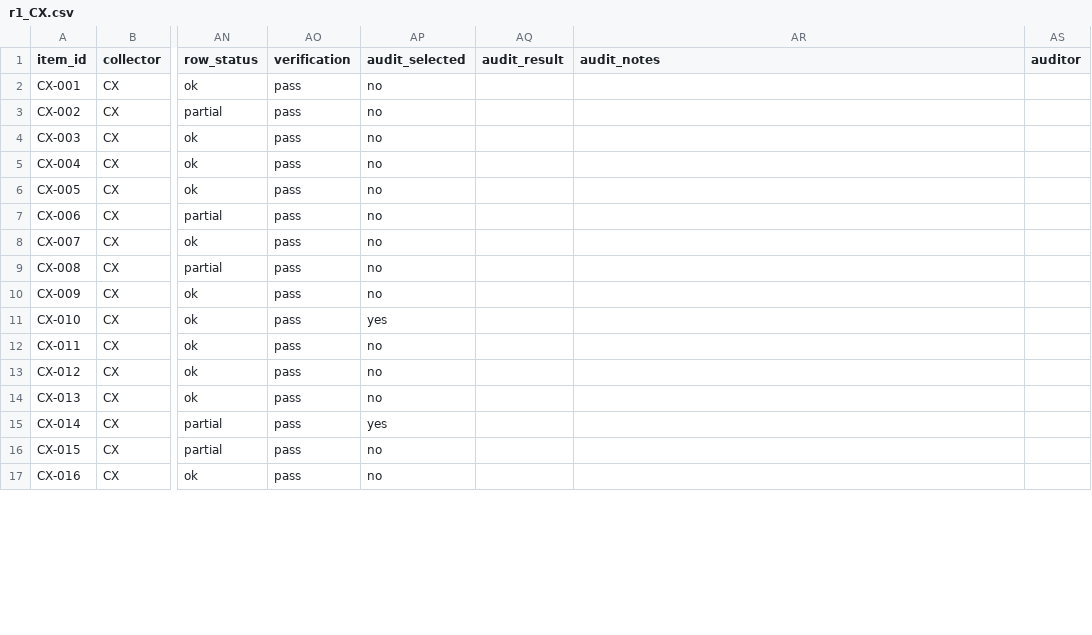
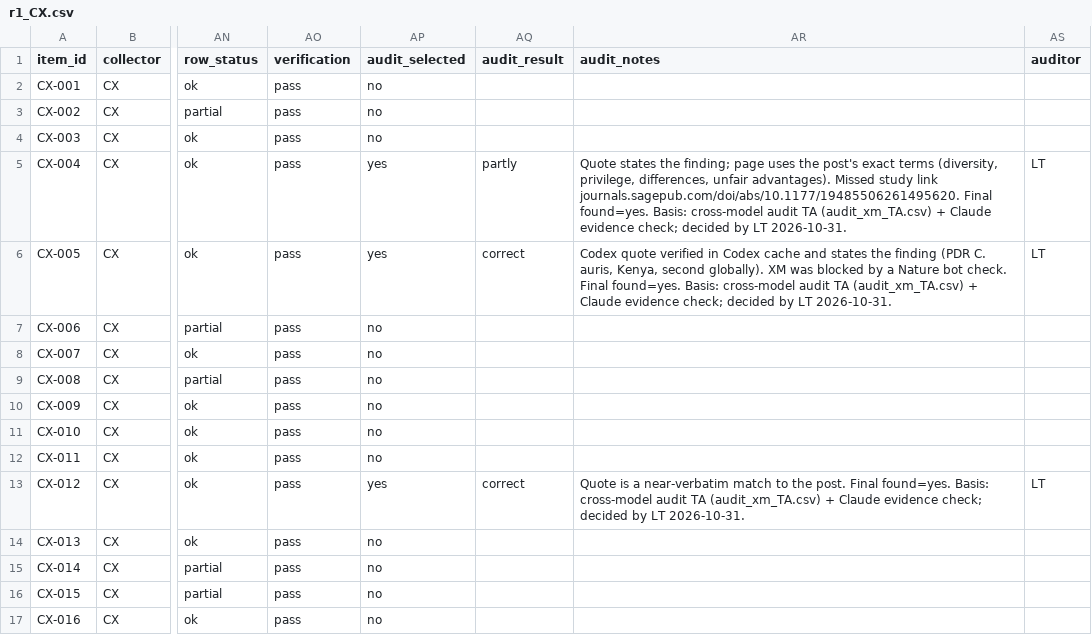
Before and after one commit to Nguyen-Le-Tuan/IBM_AI_builder_challenge, a CSV file: data/r1/r1_CX.csv, drawn as a sheet; only a part is shown, gaps mark what is left out; the diff covers the shown part only; the diff names each change by its address in the sheet, - before the commit and + after, or states it on an @@ line.

```diff
--- a/data/r1/r1_CX.csv
+++ b/data/r1/r1_CX.csv
-AP5:AP6 (audit_selected): no
+AP5:AP6 (audit_selected): yes
-AQ5 (audit_result): (empty)
+AQ5 (audit_result): partly
-AR5 (audit_notes): (empty)
+AR5 (audit_notes): Quote states the finding; page uses the post's exact terms (diversity, privilege, differences, unfair advantages). Missed study link journals.sagepub.com/doi/abs/10.1177/19485506261495620. Final found=yes. Basis: cross-model audit TA (audit_xm_TA.csv) + Claude evidence check; decided by LT 2026-10-31.
-AS5:AS6 (auditor): (empty)
+AS5:AS6 (auditor): LT
-AQ6 (audit_result): (empty)
+AQ6 (audit_result): correct
-AR6 (audit_notes): (empty)
+AR6 (audit_notes): Codex quote verified in Codex cache and states the finding (PDR C. auris, Kenya, second globally). XM was blocked by a Nature bot check. Final found=yes. Basis: cross-model audit TA (audit_xm_TA.csv) + Claude evidence check; decided by LT 2026-10-31.
-AP11 (audit_selected): yes
+AP11 (audit_selected): no
-AP13 (audit_selected): no
+AP13 (audit_selected): yes
-AQ13 (audit_result): (empty)
+AQ13 (audit_result): correct
-AR13 (audit_notes): (empty)
+AR13 (audit_notes): Quote is a near-verbatim match to the post. Final found=yes. Basis: cross-model audit TA (audit_xm_TA.csv) + Claude evidence check; decided by LT 2026-10-31.
-AS13 (auditor): (empty)
+AS13 (auditor): LT
-AP15 (audit_selected): yes
+AP15 (audit_selected): no
```
Also changed, not shown: 20 edited cells elsewhere in this file, 4 other files.
